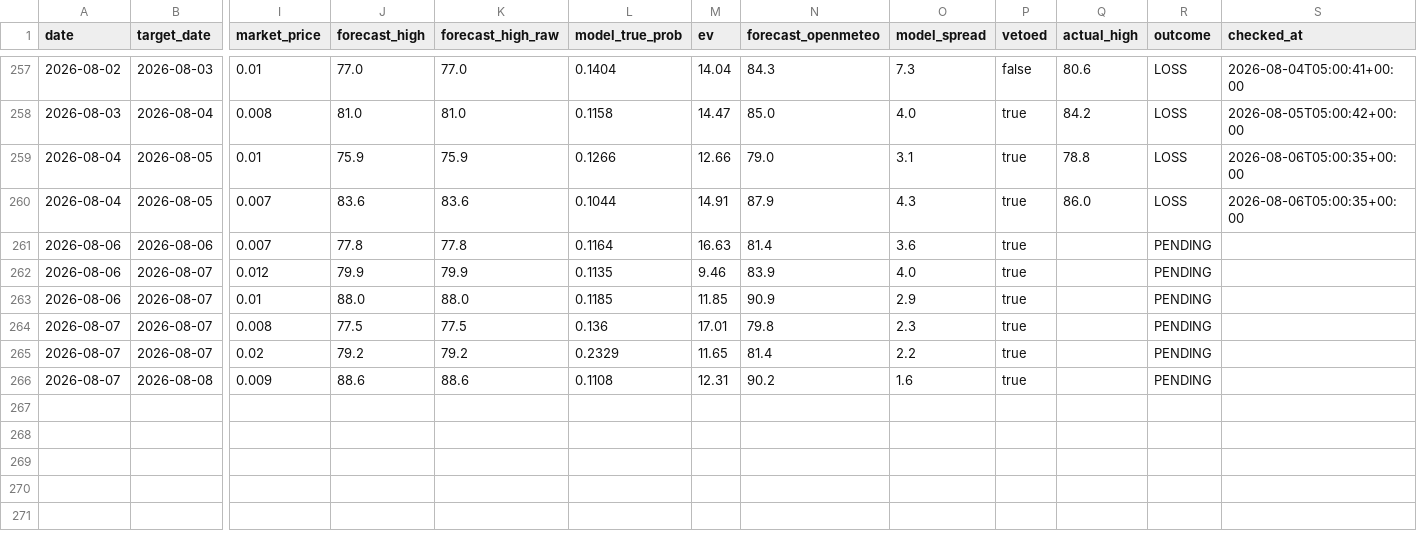
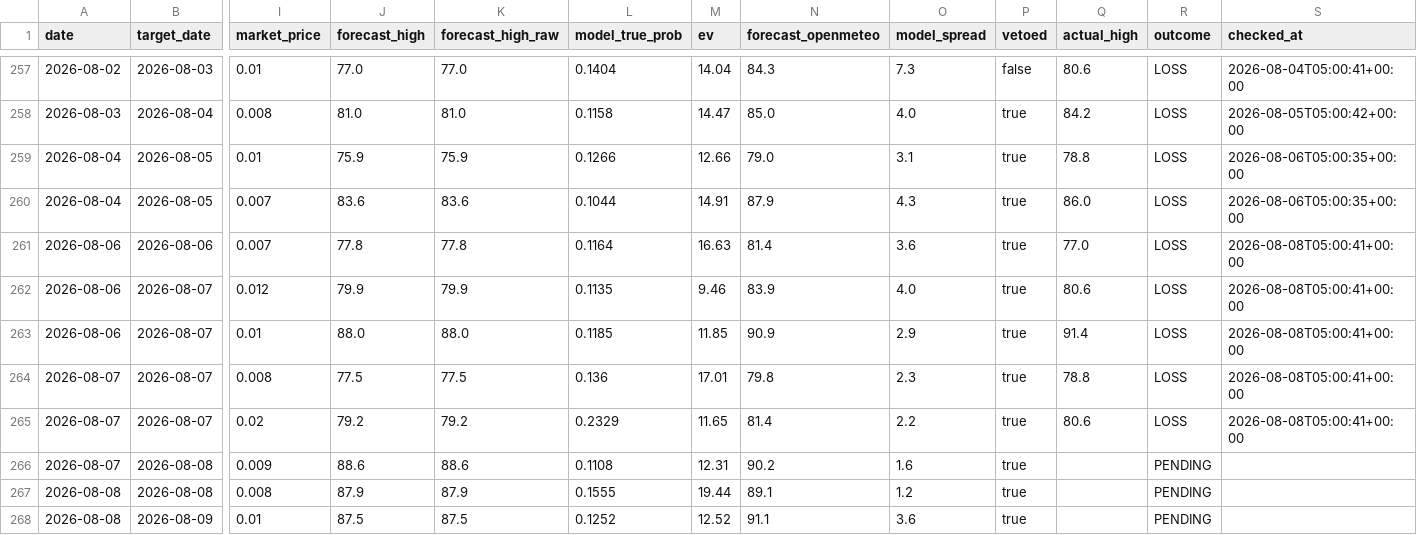
Before and after one commit to sdnwrd/PolyWeather, a CSV file: data/signals.csv, drawn as a sheet; only a part is shown, gaps mark what is left out; rows hold the shown columns only; the diff names each change by its address in the sheet, - before the commit and + after, or states it on an @@ line.

```diff
--- a/data/signals.csv
+++ b/data/signals.csv
-Q261 (actual_high): (empty)
+Q261 (actual_high): 77.0
-R261:R265 (outcome): PENDING
+R261:R265 (outcome): LOSS
-S261:S265 (checked_at): (empty)
+S261:S265 (checked_at): 2026-08-08T05:00:41+00:00
-Q262 (actual_high): (empty)
+Q262 (actual_high): 80.6
-Q263 (actual_high): (empty)
+Q263 (actual_high): 91.4
-Q264 (actual_high): (empty)
+Q264 (actual_high): 78.8
-Q265 (actual_high): (empty)
+Q265 (actual_high): 80.6
+row 267: 2026-08-08 | 2026-08-08 | 0.008 | 87.9 | 87.9 | 0.1555 | 19.44 | 89.1 | 1.2 | true |  | PENDING
+row 268: 2026-08-08 | 2026-08-09 | 0.01 | 87.5 | 87.5 | 0.1252 | 12.52 | 91.1 | 3.6 | true |  | PENDING
```
Also changed, not shown: 6 other files.
